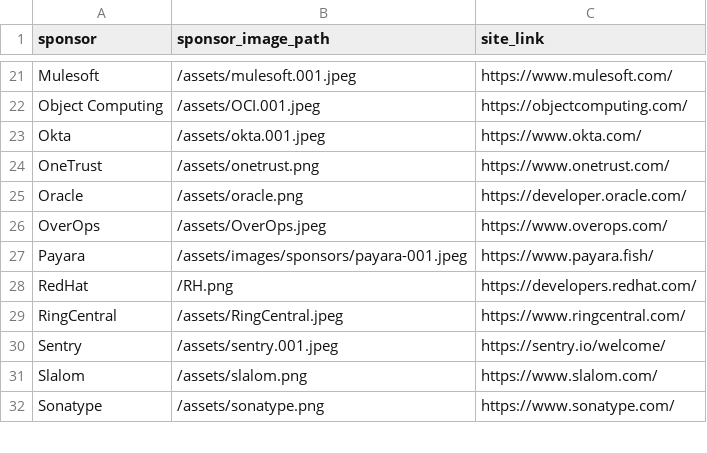
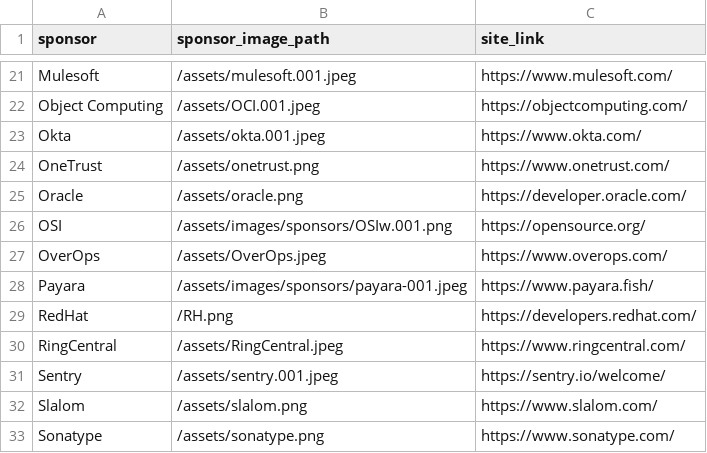
Before and after one commit to lauramoore/ajug_website, a CSV file: _data/sponsors.csv, drawn as a sheet; only a part is shown, gaps mark what is left out; the diff names each change by its address in the sheet, - before the commit and + after, or states it on an @@ line.

Commit message:
Updated '_data/sponsors.csv' via CloudCannon

```diff
--- a/_data/sponsors.csv
+++ b/_data/sponsors.csv
+row 26: OSI | /assets/images/sponsors/OSIw.001.png | https://opensource.org/
```
